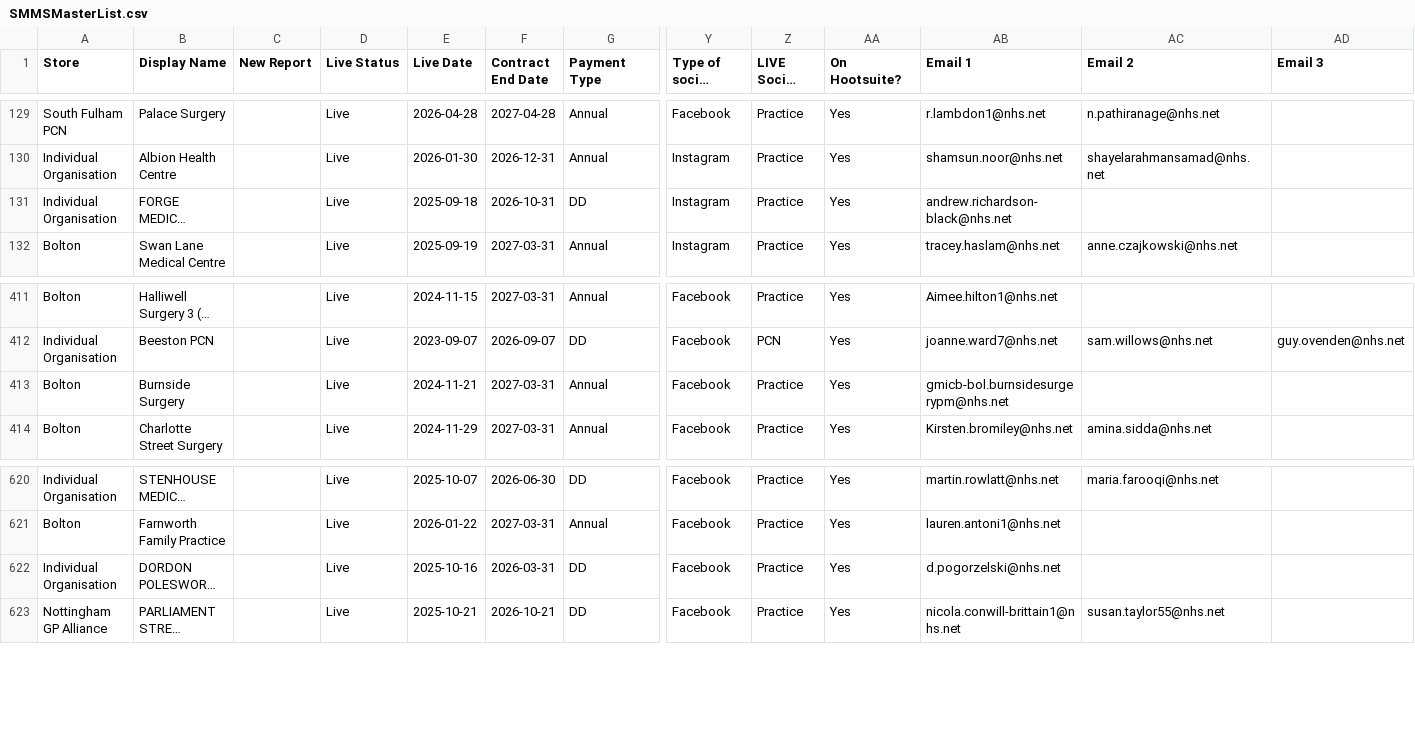
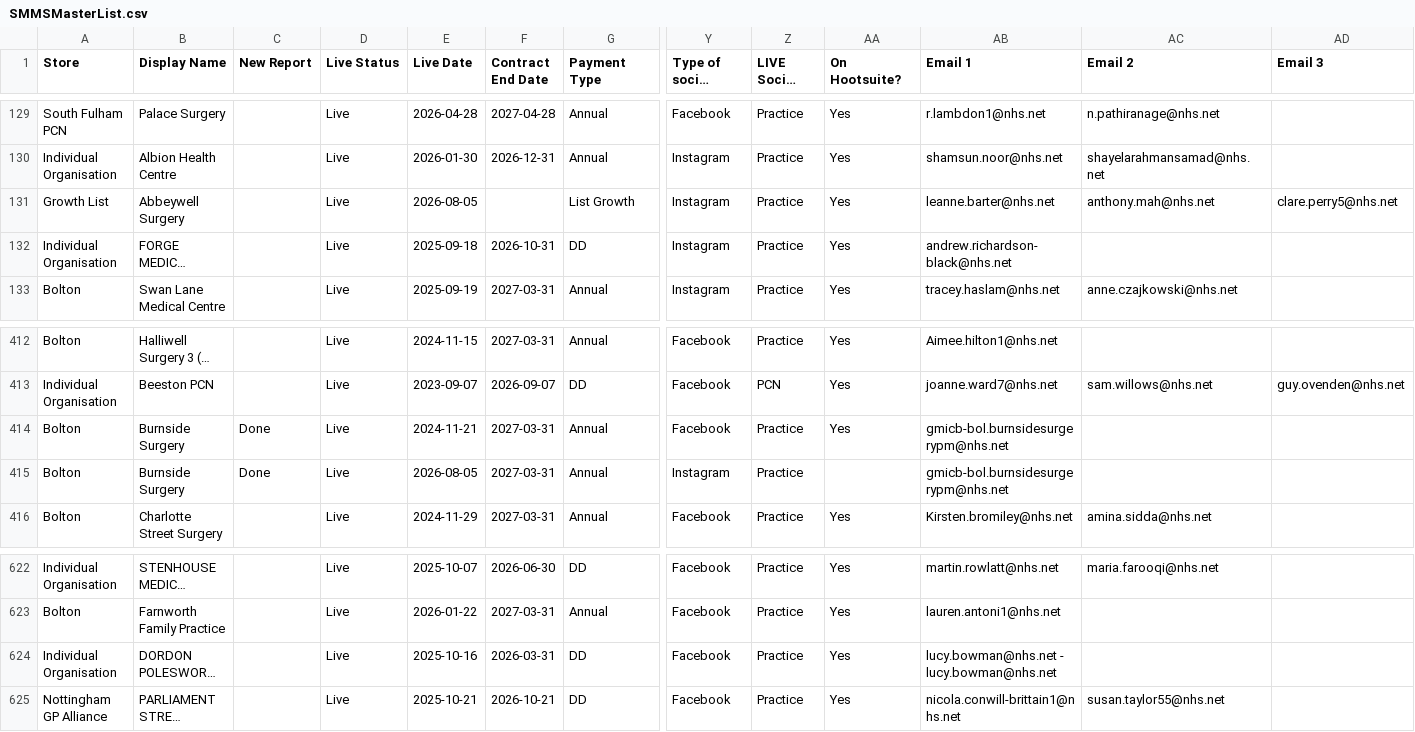
Before and after one commit to JCRedmoorHealth/vercel-mcp-python, a CSV file: Boards data/SMMSMasterList.csv, drawn as a sheet; only a part is shown, gaps mark what is left out; long unchanged cells end in …; addresses are those after the commit; rows hold the shown columns only; the diff names each change by its address in the sheet, - before the commit and + after, or states it on an @@ line.

```diff
--- a/Boards data/SMMSMasterList.csv
+++ b/Boards data/SMMSMasterList.csv
+row 131: Growth List | Abbeywell Surgery |  | Live | 2026-08-05 |  | List Growth | Instagram | Practice | Yes | leanne.barter@nhs.net | anthony.mah@nhs.net | clare.perry5@nhs.net
-C414 (New Report): (empty)
+C414 (New Report): Done
+row 415: Bolton | Burnside Surgery | Done | Live | 2026-08-05 | 2027-03-31 | Annual | Instagram | Practice |  | gmicb-bol.burnsidesurgerypm@nhs.net
-AB624 (Email 1): d.pogorzelski@nhs.net
+AB624 (Email 1): lucy.bowman@nhs.net - lucy.bowman@nhs.net
```
Also changed, not shown: Boards data/Individuals Board.csv, 2 other files.
